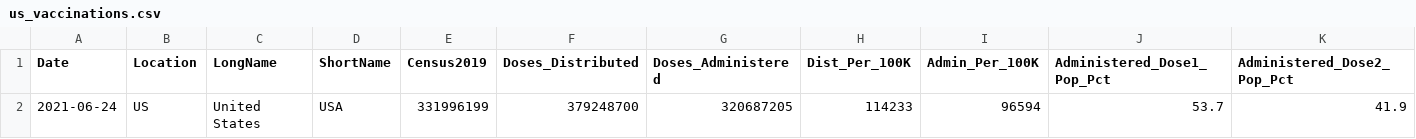
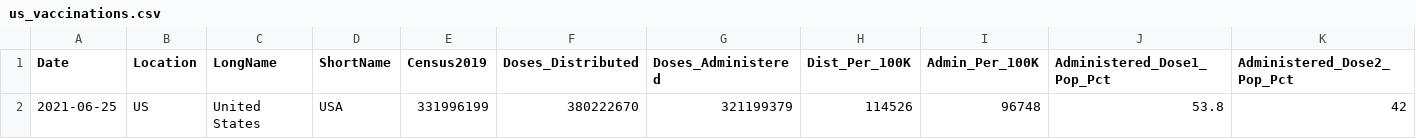
Before and after one commit to ajjitn/covid-vaccines-scraping, a CSV file: data/current/us_vaccinations.csv, drawn as a sheet; only a part is shown; removed rows and columns are numbered as before the commit, all else as after; rows hold the shown columns only; the diff names each change by its address in the sheet, - before the commit and + after, or states it on an @@ line.

```diff
--- a/data/current/us_vaccinations.csv
+++ b/data/current/us_vaccinations.csv
-row 2: 2021-06-24 | US | United States | USA | 331996199 | 379248700 | 320687205 | 114233 | 96594 | 53.7 | 41.9
+row 2: 2021-06-25 | US | United States | USA | 331996199 | 380222670 | 321199379 | 114526 | 96748 | 53.8 | 42
```
Also changed, not shown: data/current/state_vaccinations.csv.
